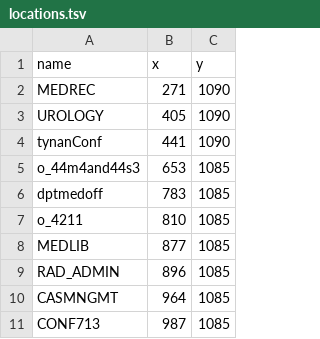
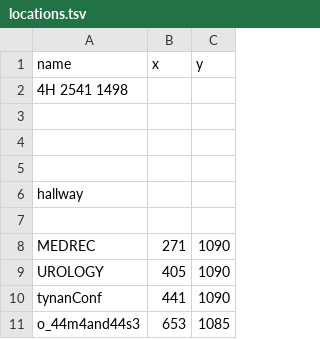
Before and after one commit to SoftEngTeamC/FaulknerMap2, a TSV file: src/main/resources/data/floor1/locations.tsv (was src/main/resources/data/locations.tsv), drawn as a sheet; only a part is shown; the shorter side is filled out with more unchanged rows; the diff names each change by its address in the sheet, - before the commit and + after, or states it on an @@ line.

```diff
--- a/src/main/resources/data/locations.tsv
+++ b/src/main/resources/data/floor1/locations.tsv
+row 2: 4H 2541 1498
+row 3: (empty)
+row 4: (empty)
+row 5: (empty)
+row 6: hallway
+row 7: (empty)
```
Also changed, not shown: src/main/resources/data/floor4/people.tsv, 10 other files.
